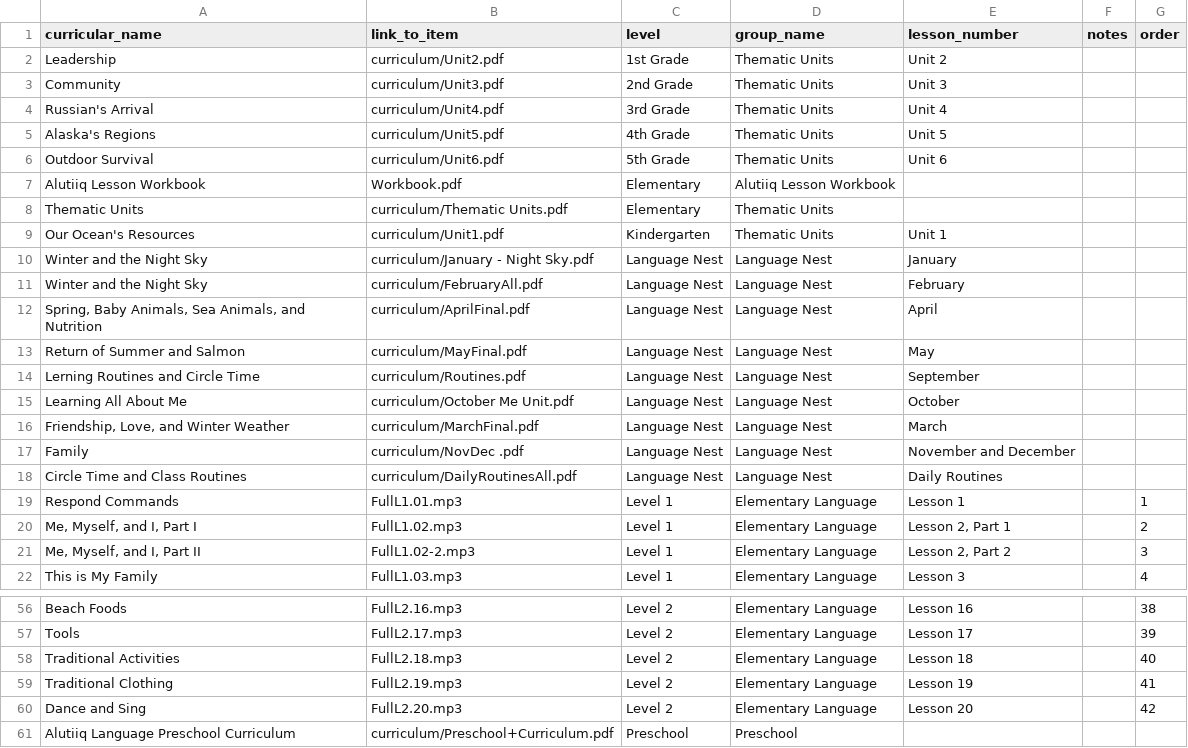
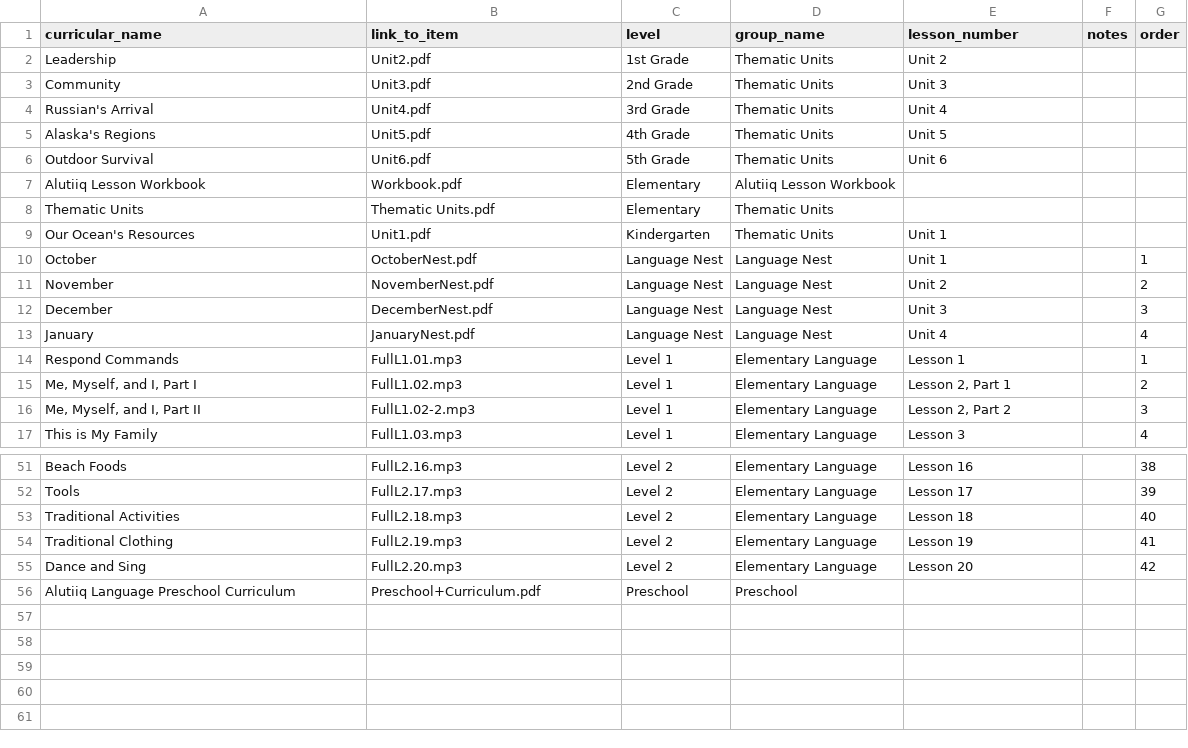
Before and after one commit to migobach/alutiiqLang, a CSV file: lib/seeds/curriculum.csv, drawn as a sheet; only a part is shown, gaps mark what is left out.

```diff
--- a/lib/seeds/curriculum.csv
+++ b/lib/seeds/curriculum.csv
@@ -1,19 +1,14 @@
 curricular_name,link_to_item,level,group_name,lesson_number,notes,order
-Leadership,curriculum/Unit2.pdf,1st Grade,Thematic Units,Unit 2,,
-Community,curriculum/Unit3.pdf,2nd Grade,Thematic Units,Unit 3,,
-Russian's Arrival,curriculum/Unit4.pdf,3rd Grade,Thematic Units,Unit 4,,
-Alaska's Regions,curriculum/Unit5.pdf,4th Grade,Thematic Units,Unit 5,,
-Outdoor Survival,curriculum/Unit6.pdf,5th Grade,Thematic Units,Unit 6,,
+Leadership,Unit2.pdf,1st Grade,Thematic Units,Unit 2,,
+Community,Unit3.pdf,2nd Grade,Thematic Units,Unit 3,,
+Russian's Arrival,Unit4.pdf,3rd Grade,Thematic Units,Unit 4,,
+Alaska's Regions,Unit5.pdf,4th Grade,Thematic Units,Unit 5,,
+Outdoor Survival,Unit6.pdf,5th Grade,Thematic Units,Unit 6,,
 Alutiiq Lesson Workbook,Workbook.pdf,Elementary,Alutiiq Lesson Workbook,,,
-Thematic Units,curriculum/Thematic Units.pdf,Elementary,Thematic Units,,,
-Our Ocean's Resources,curriculum/Unit1.pdf,Kindergarten,Thematic Units,Unit 1,,
-Winter and the Night Sky,curriculum/January - Night Sky.pdf,Language Nest,Language Nest,January,,
-Winter and the Night Sky,curriculum/FebruaryAll.pdf,Language Nest,Language Nest,February,,
-"Spring, Baby Animals, Sea Animals, and Nutrition",curriculum/AprilFinal.pdf,Language Nest,Language Nest,April,,
-Return of Summer and Salmon,curriculum/MayFinal.pdf,Language Nest,Language Nest,May,,
-Lerning Routines and Circle Time,curriculum/Routines.pdf,Language Nest,Language Nest,September,,
-Learning All About Me,curriculum/October Me Unit.pdf,Language Nest,Language Nest,October,,
-"Friendship, Love, and Winter Weather",curriculum/MarchFinal.pdf,Language Nest,Language Nest,March,,
-Family,curriculum/NovDec .pdf,Language Nest,Language Nest,November and December,,
-Circle Time and Class Routines,curriculum/DailyRoutinesAll.pdf,Language Nest,Language Nest,Daily Routines,,
+Thematic Units,Thematic Units.pdf,Elementary,Thematic Units,,,
+Our Ocean's Resources,Unit1.pdf,Kindergarten,Thematic Units,Unit 1,,
+October,OctoberNest.pdf,Language Nest,Language Nest,Unit 1,,1
+November,NovemberNest.pdf,Language Nest,Language Nest,Unit 2,,2
+December,DecemberNest.pdf,Language Nest,Language Nest,Unit 3,,3
+January,JanuaryNest.pdf,Language Nest,Language Nest,Unit 4,,4
 Respond Commands,FullL1.01.mp3,Level 1,Elementary Language,Lesson 1,,1
@@ -60,2 +55,2 @@ Traditional Clothing,FullL2.19.mp3,Level 2,Elementary Language,Lesson 19,,41
 Dance and Sing,FullL2.20.mp3,Level 2,Elementary Language,Lesson 20,,42
-Alutiiq Language Preschool Curriculum,curriculum/Preschool+Curriculum.pdf,Preschool,Preschool ,,,
+Alutiiq Language Preschool Curriculum,Preschool+Curriculum.pdf,Preschool,Preschool ,,,
```
Also changed, not shown: 3 other files.
